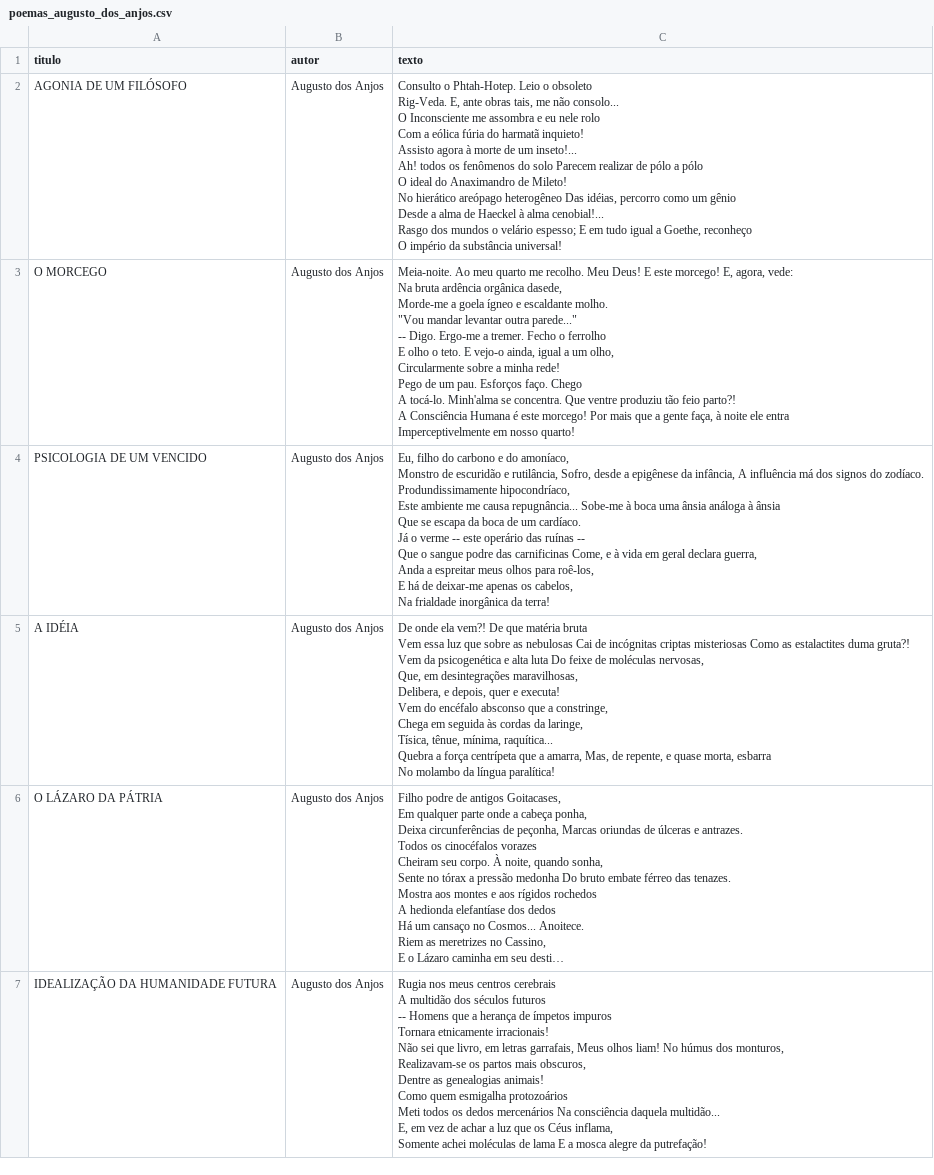
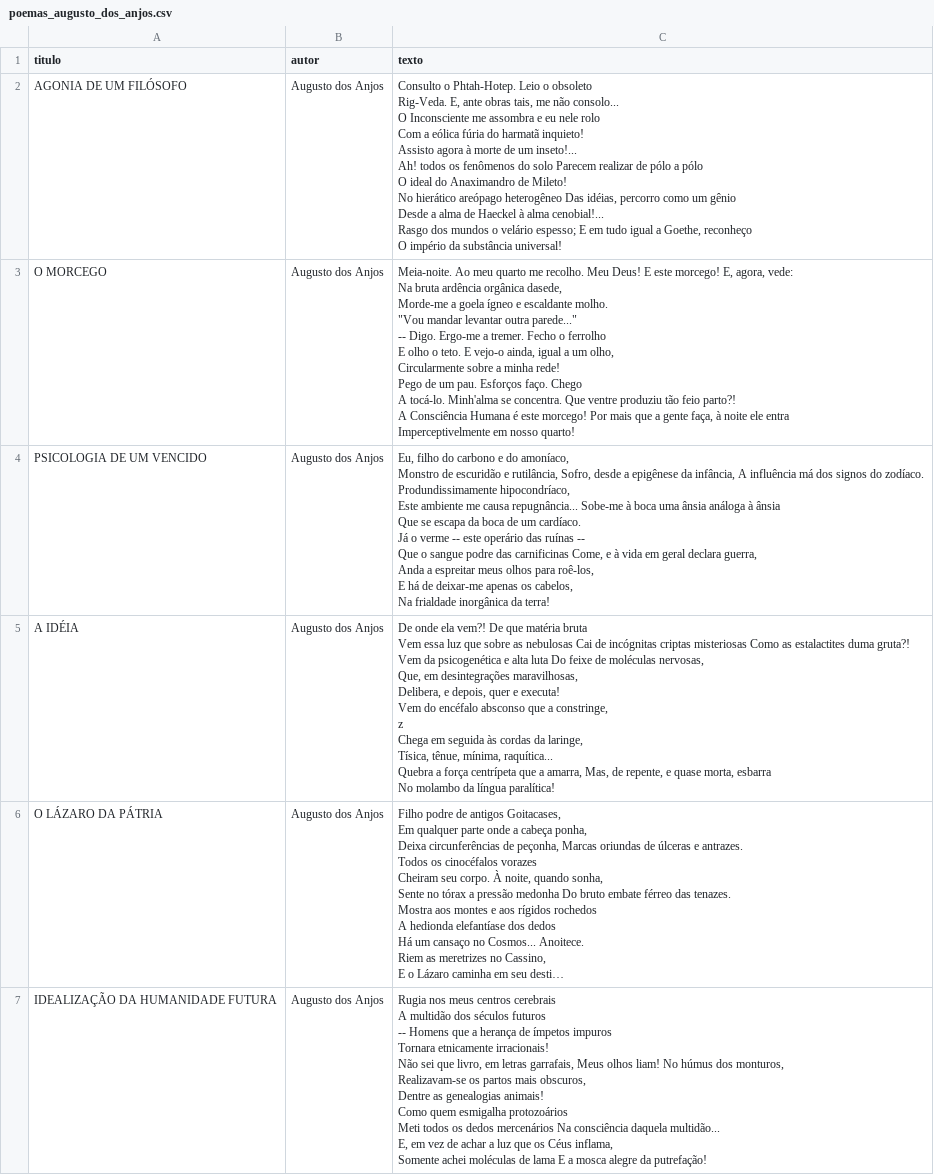
Before and after one commit to RicardoRisson/Psicografo-testes, a CSV file: poemas_autorais/poemas_augusto_dos_anjos.csv, drawn as a sheet; only a part is shown; long unchanged cells end in …; ↵ is a line break in a cell; the diff names each change by its address in the sheet, - before the commit and + after, or states it on an @@ line.

```diff
--- a/poemas_autorais/poemas_augusto_dos_anjos.csv
+++ b/poemas_autorais/poemas_augusto_dos_anjos.csv
-C5 (texto): …a constringe, ↵ Chega em…
+C5 (texto): …a constringe, ↵ z ↵ Chega em…
```
Also changed, not shown: 8 other files.
